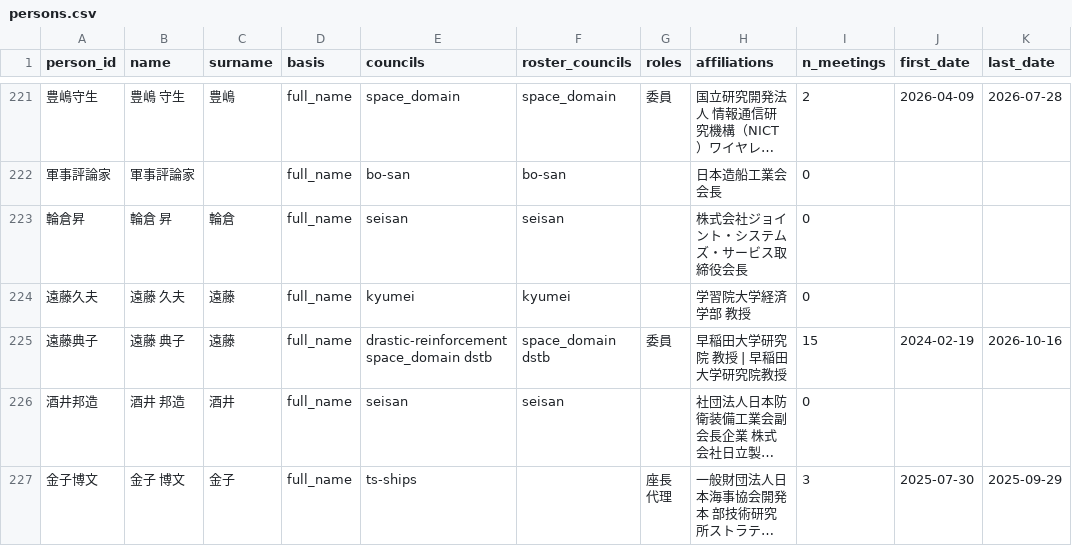
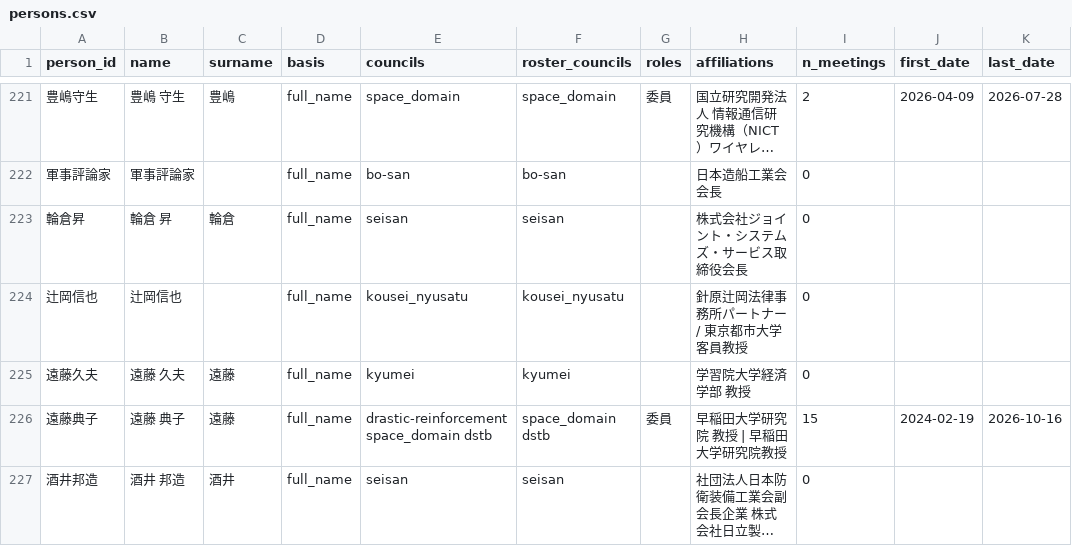
Before and after one commit to tsuji-y/shingikai, a CSV file: data/mod/persons.csv, drawn as a sheet; only a part is shown, gaps mark what is left out; the shorter side is filled out with more unchanged rows; long unchanged cells end in …; the diff names each change by its address in the sheet, - before the commit and + after, or states it on an @@ line.

```diff
--- a/data/mod/persons.csv
+++ b/data/mod/persons.csv
+row 224: 辻岡信也 | 辻岡信也 |  | full_name | kousei_nyusatu | kousei_nyusatu |  | 針原辻岡法律事務所パートナー / 東京都市大学客員教授 | 0
```
Also changed, not shown: data/mod/members.csv, data/mod/rss_items.csv, 16 other files.
